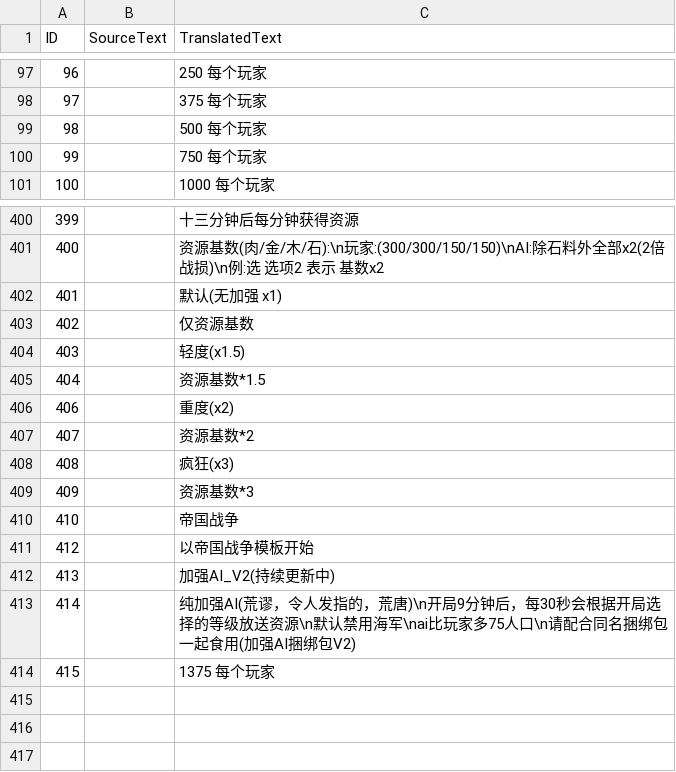
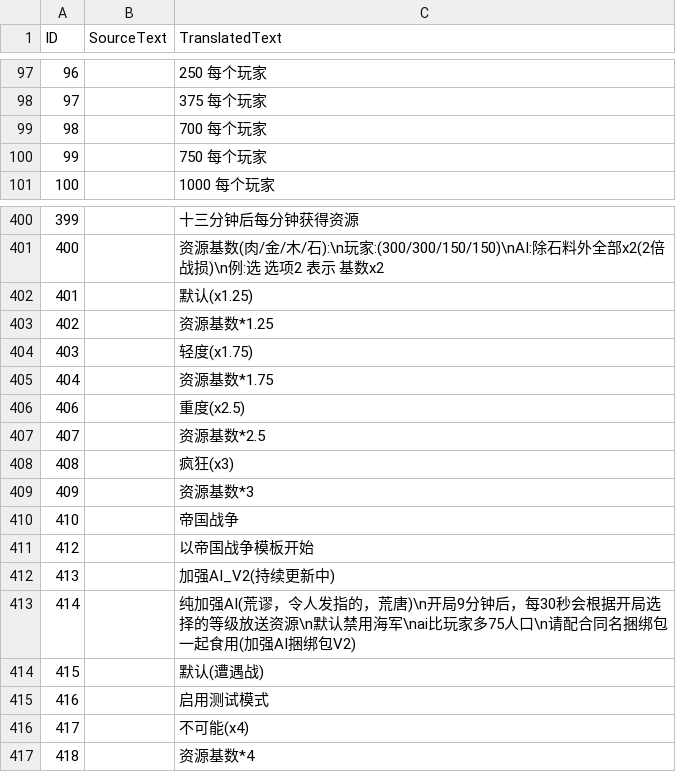
Before and after one commit to tokukanya116/reinforceAI, a CSV file: assets/locdb/Advanced Game Settings_zh-hans.csv, drawn as a sheet; only a part is shown, gaps mark what is left out.

```diff
--- a/assets/locdb/Advanced Game Settings_zh-hans.csv
+++ b/assets/locdb/Advanced Game Settings_zh-hans.csv
@@ -98,3 +98,3 @@
 97,,375 每个玩家
-98,,500 每个玩家
+98,,700 每个玩家
 99,,750 每个玩家
@@ -401,8 +401,8 @@
 400,,资源基数(肉/金/木/石):\n玩家:(300/300/150/150)\nAI:除石料外全部x2(2倍战损)\n例:选 选项2 表示 基数x2
-401,,默认(无加强 x1)
-402,,仅资源基数
-403,,轻度(x1.5)
-404,,资源基数*1.5
-406,,重度(x2)
-407,,资源基数*2
+401,,默认(x1.25)
+402,,资源基数*1.25
+403,,轻度(x1.75)
+404,,资源基数*1.75
+406,,重度(x2.5)
+407,,资源基数*2.5
 408,,疯狂(x3)
@@ -413,2 +413,5 @@
 414,,纯加强AI(荒谬，令人发指的，荒唐)\n开局9分钟后，每30秒会根据开局选择的等级放送资源\n默认禁用海军\nai比玩家多75人口\n请配合同名捆绑包一起食用(加强AI捆绑包V2)
-415,,1375 每个玩家
+415,,默认(遭遇战)
+416,,启用测试模式
+417,,不可能(x4)
+418,,资源基数*4
```
Also changed, not shown: assets/locdb/Advanced Game Settings_en.csv, 11 other files.
